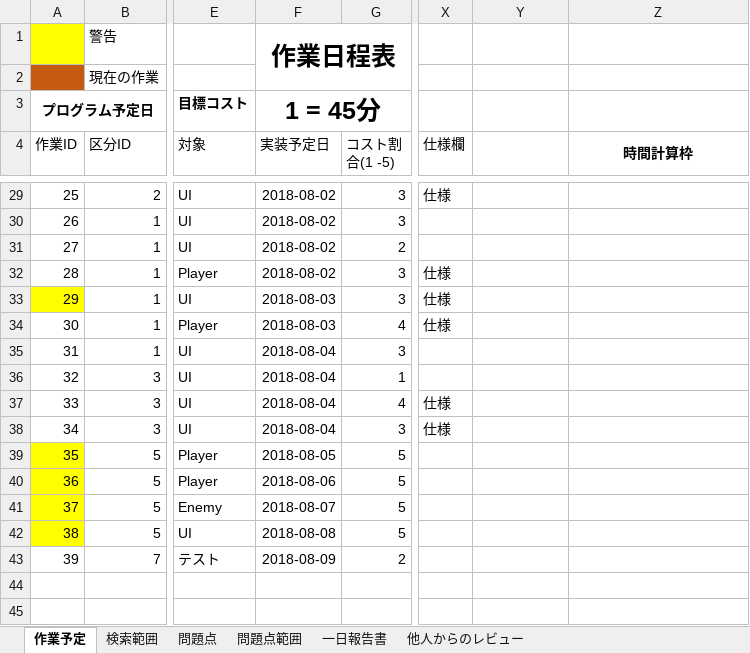
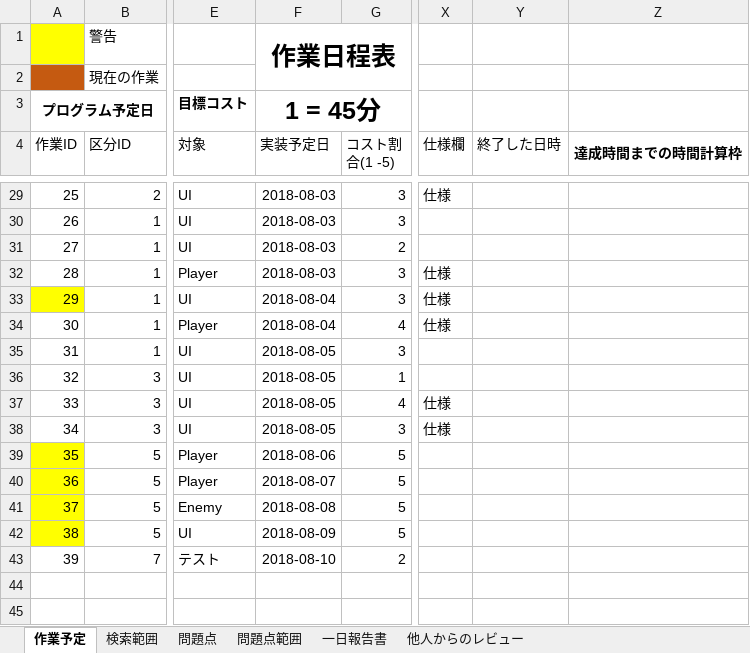
Before and after one commit to Jastin-Infj/GoblinExpedition, an Excel workbook: 作業実装日予定表.xlsx, sheet 作業予定, drawn as a sheet; only a part is shown, gaps mark what is left out; values as stored, in another font and other column widths than the file's, no borders; conditional formats not drawn; the diff covers the shown part only; the diff names each change by its address in the sheet, - before the commit and + after, or states it on an @@ line.

```diff
--- a/作業実装日予定表.xlsx (sheet 作業予定)
+++ b/作業実装日予定表.xlsx (sheet 作業予定)
-Y4: (empty)
+Y4: 終了した日時
-Z4: 時間計算枠
+Z4: 達成時間までの時間計算枠
-F29:F32 (実装予定日): 2018-08-02
+F29:F32 (実装予定日): 2018-08-03
-F33:F34 (実装予定日): 2018-08-03
+F33:F34 (実装予定日): 2018-08-04
-F35:F38 (実装予定日): 2018-08-04
+F35:F38 (実装予定日): 2018-08-05
-F39 (実装予定日): 2018-08-05
+F39 (実装予定日): 2018-08-06
-F40 (実装予定日): 2018-08-06
+F40 (実装予定日): 2018-08-07
-F41 (実装予定日): 2018-08-07
+F41 (実装予定日): 2018-08-08
-F42 (実装予定日): 2018-08-08
+F42 (実装予定日): 2018-08-09
-F43 (実装予定日): 2018-08-09
+F43 (実装予定日): 2018-08-10
```
Also changed, not shown: 24 edited cells elsewhere in this sheet, sheet 一日報告書, 16 other files.
